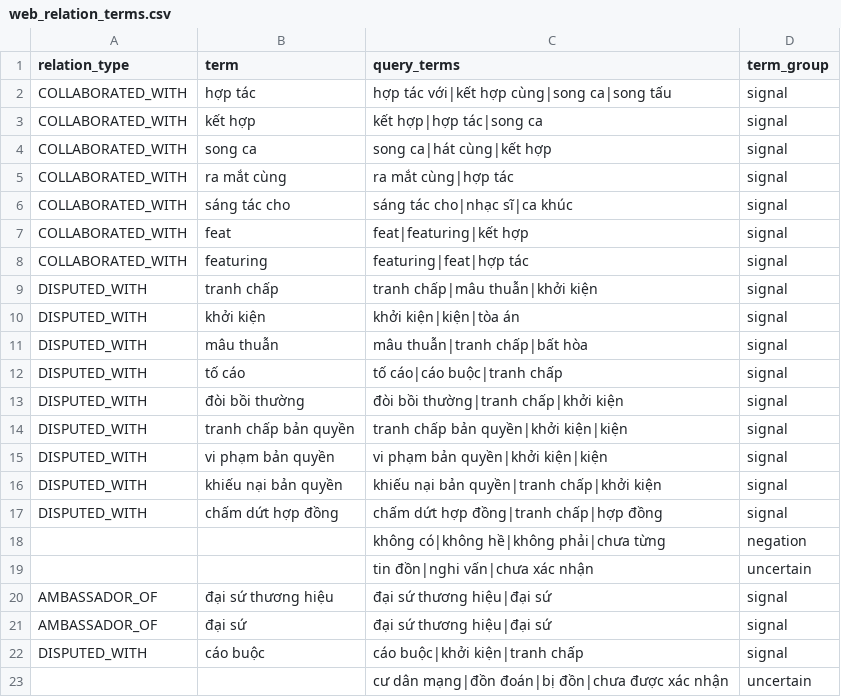
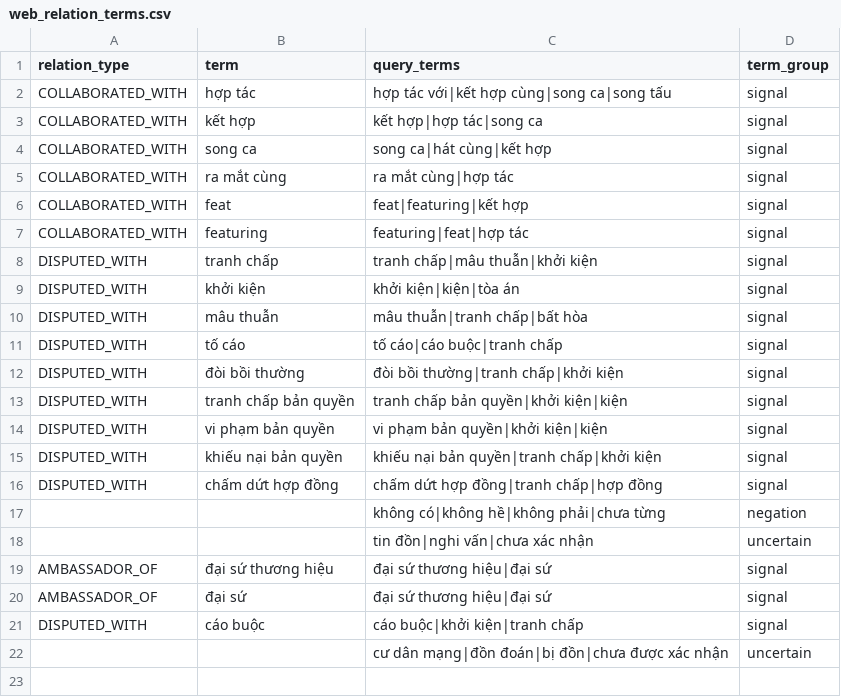
Before and after one commit to minhduc3105/DataAnalysis, a CSV file: seeds/web_relation_terms.csv, drawn as a sheet; the diff names each change by its address in the sheet, - before the commit and + after, or states it on an @@ line.

Commit message:
Add reviewed web article relations

```diff
--- a/seeds/web_relation_terms.csv
+++ b/seeds/web_relation_terms.csv
-row 6: COLLABORATED_WITH | sáng tác cho | sáng tác cho|nhạc sĩ|ca khúc | signal
```
Also changed, not shown: 25 other files.
